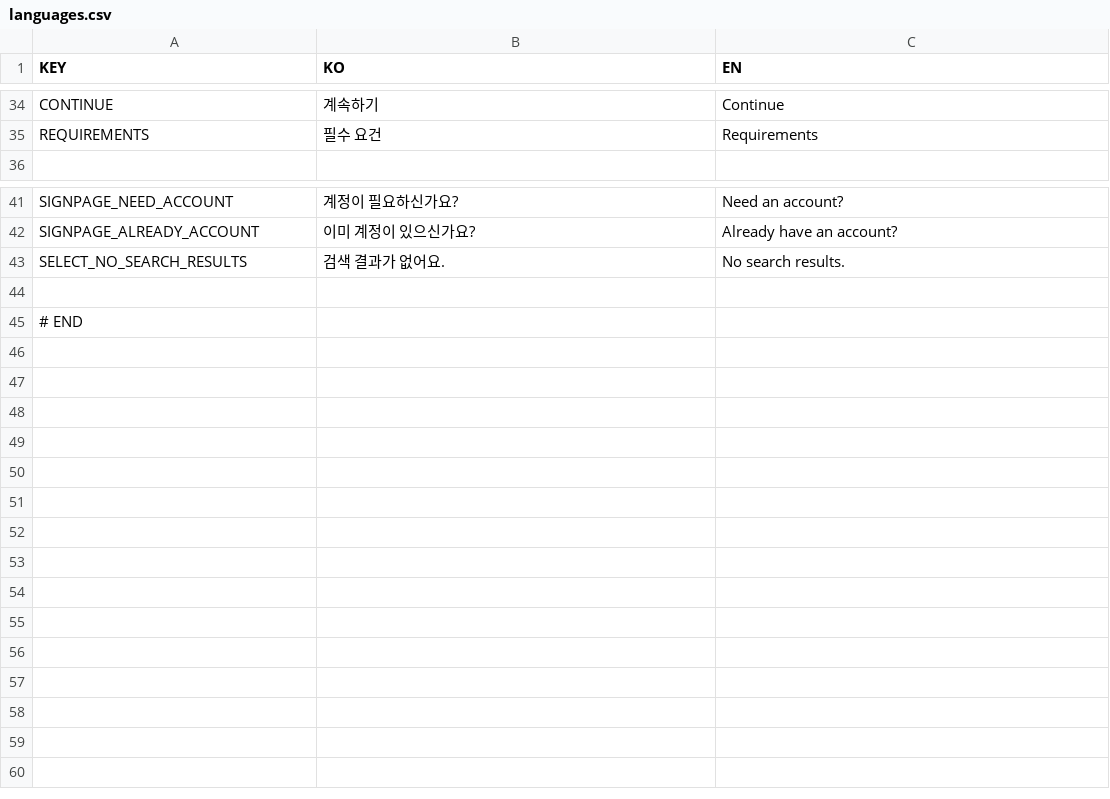
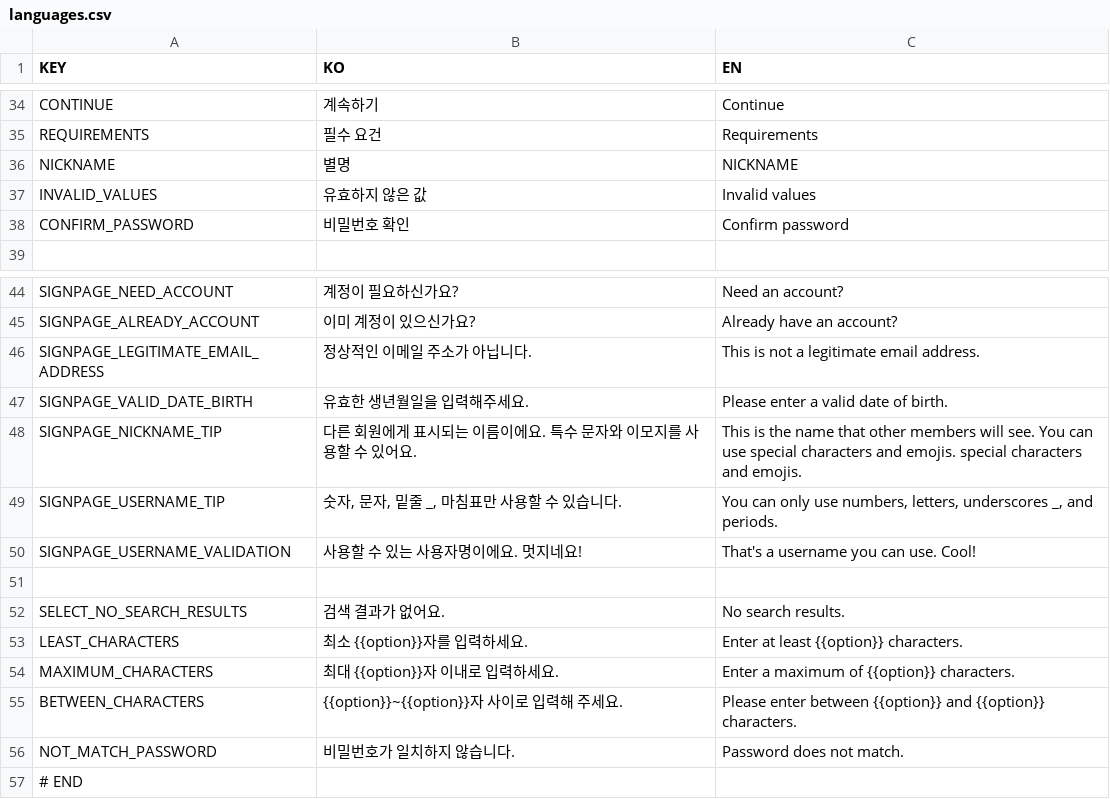
Before and after one commit to bcong/Drocsid, a CSV file: client/src/Assets/Languages/languages.csv, drawn as a sheet; only a part is shown, gaps mark what is left out; addresses are those after the commit; the diff names each change by its address in the sheet, - before the commit and + after, or states it on an @@ line.

```diff
--- a/client/src/Assets/Languages/languages.csv
+++ b/client/src/Assets/Languages/languages.csv
+row 36: NICKNAME | 별명 | NICKNAME
+row 37: INVALID_VALUES | 유효하지 않은 값 | Invalid values
+row 38: CONFIRM_PASSWORD | 비밀번호 확인 | Confirm password
+row 46: SIGNPAGE_LEGITIMATE_EMAIL_ADDRESS | 정상적인 이메일 주소가 아닙니다. | This is not a legitimate email address.
+row 47: SIGNPAGE_VALID_DATE_BIRTH | 유효한 생년월일을 입력해주세요. | Please enter a valid date of birth.
+row 48: SIGNPAGE_NICKNAME_TIP | 다른 회원에게 표시되는 이름이에요. 특수 문자와 이모지를 사용할 수 있어요. | This is the name that other members will see. You can use special characters and emojis. special characters and emojis.
+row 49: SIGNPAGE_USERNAME_TIP | 숫자, 문자, 밑줄 _, 마침표만 사용할 수 있습니다. | You can only use numbers, letters, underscores _, and periods.
+row 50: SIGNPAGE_USERNAME_VALIDATION | 사용할 수 있는 사용자명이에요. 멋지네요! | That's a username you can use. Cool!
+row 51: (empty)
-row 53: (empty)
+row 53: LEAST_CHARACTERS | 최소 {{option}}자를 입력하세요. | Enter at least {{option}} characters.
+row 54: MAXIMUM_CHARACTERS | 최대 {{option}}자 이내로 입력하세요. | Enter a maximum of {{option}} characters.
+row 55: BETWEEN_CHARACTERS | {{option}}~{{option}}자 사이로 입력해 주세요. | Please enter between {{option}} and {{option}} characters.
+row 56: NOT_MATCH_PASSWORD | 비밀번호가 일치하지 않습니다. | Password does not match.
```
Also changed, not shown: 19 other files.
